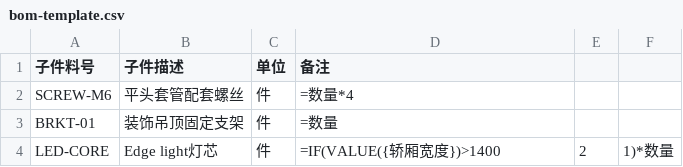
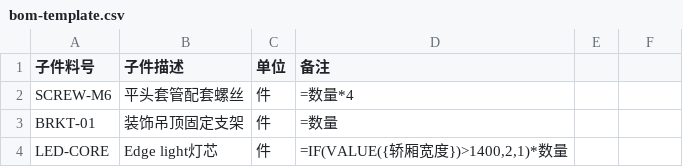
Before and after one commit to cheiyers/test, a CSV file: samples/bom-template.csv, drawn as a sheet.

```diff
--- a/samples/bom-template.csv
+++ b/samples/bom-template.csv
@@ -3,2 +3,2 @@ SCREW-M6,平头套管配套螺丝,件,=数量*4
 BRKT-01,装饰吊顶固定支架,件,=数量
-LED-CORE,Edge light灯芯,件,=IF(VALUE({轿厢宽度})>1400,2,1)*数量
+LED-CORE,Edge light灯芯,件,"=IF(VALUE({轿厢宽度})>1400,2,1)*数量"
```
Also changed, not shown: 3 other files.
